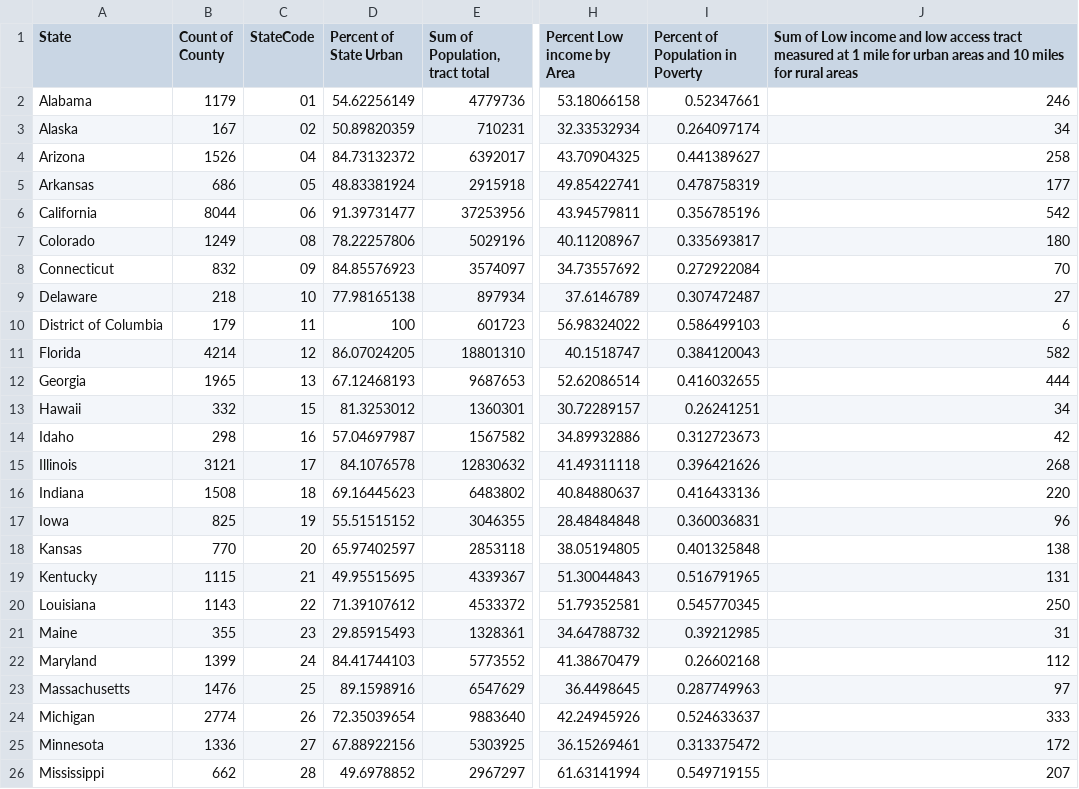
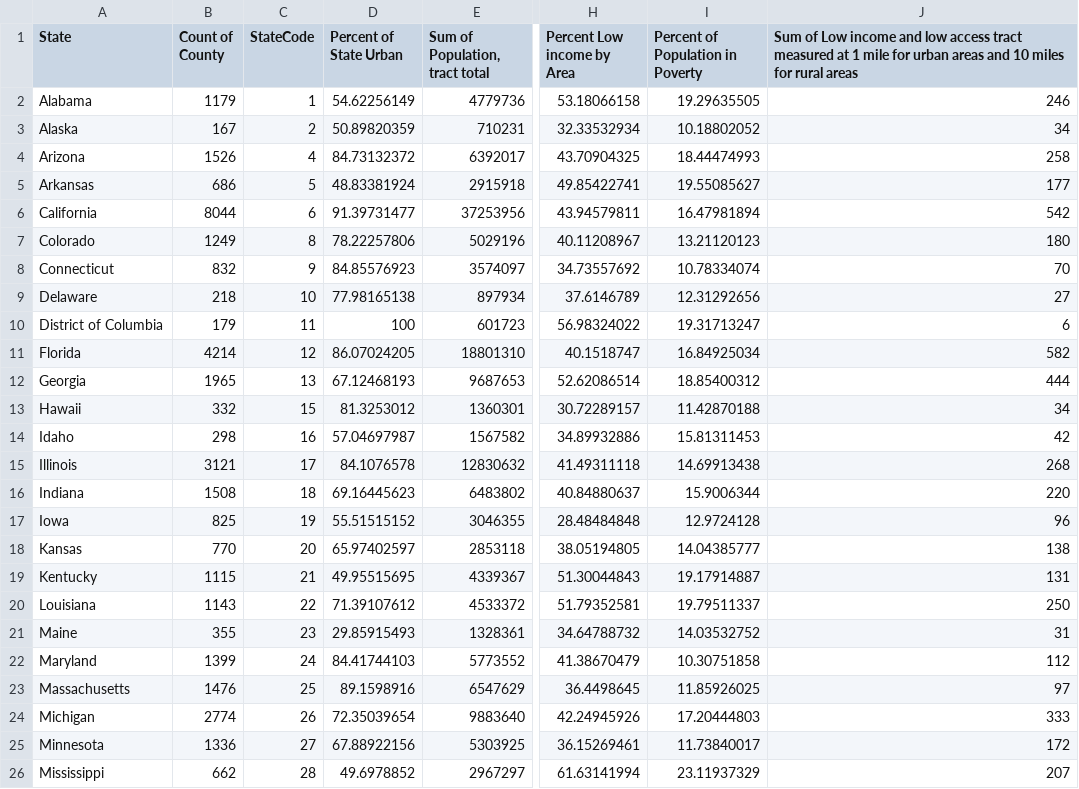
Before and after one commit to kryslj/csc511Vis, a CSV file: 2015StateFinal.csv, drawn as a sheet; only a part is shown, gaps mark what is left out; the diff covers the shown part only; the diff names each change by its address in the sheet, - before the commit and + after, or states it on an @@ line.

Commit message:
Found an error. Now it is corrected

```diff
--- a/2015StateFinal.csv
+++ b/2015StateFinal.csv
-C2 (StateCode): 01
+C2 (StateCode): 1
-I2 (Percent of Population in Poverty): 0.52347661
+I2 (Percent of Population in Poverty): 19.29635505
-C3 (StateCode): 02
+C3 (StateCode): 2
-I3 (Percent of Population in Poverty): 0.264097174
+I3 (Percent of Population in Poverty): 10.18802052
-C4 (StateCode): 04
+C4 (StateCode): 4
-I4 (Percent of Population in Poverty): 0.441389627
+I4 (Percent of Population in Poverty): 18.44474993
-C5 (StateCode): 05
+C5 (StateCode): 5
-I5 (Percent of Population in Poverty): 0.478758319
+I5 (Percent of Population in Poverty): 19.55085627
-C6 (StateCode): 06
+C6 (StateCode): 6
-I6 (Percent of Population in Poverty): 0.356785196
+I6 (Percent of Population in Poverty): 16.47981894
-C7 (StateCode): 08
+C7 (StateCode): 8
-I7 (Percent of Population in Poverty): 0.335693817
+I7 (Percent of Population in Poverty): 13.21120123
-C8 (StateCode): 09
+C8 (StateCode): 9
-I8 (Percent of Population in Poverty): 0.272922084
+I8 (Percent of Population in Poverty): 10.78334074
-I9 (Percent of Population in Poverty): 0.307472487
+I9 (Percent of Population in Poverty): 12.31292656
-I10 (Percent of Population in Poverty): 0.586499103
+I10 (Percent of Population in Poverty): 19.31713247
-I11 (Percent of Population in Poverty): 0.384120043
+I11 (Percent of Population in Poverty): 16.84925034
-I12 (Percent of Population in Poverty): 0.416032655
+I12 (Percent of Population in Poverty): 18.85400312
-I13 (Percent of Population in Poverty): 0.26241251
+I13 (Percent of Population in Poverty): 11.42870188
-I14 (Percent of Population in Poverty): 0.312723673
+I14 (Percent of Population in Poverty): 15.81311453
-I15 (Percent of Population in Poverty): 0.396421626
+I15 (Percent of Population in Poverty): 14.69913438
-I16 (Percent of Population in Poverty): 0.416433136
+I16 (Percent of Population in Poverty): 15.9006344
-I17 (Percent of Population in Poverty): 0.360036831
+I17 (Percent of Population in Poverty): 12.9724128
-I18 (Percent of Population in Poverty): 0.401325848
+I18 (Percent of Population in Poverty): 14.04385777
-I19 (Percent of Population in Poverty): 0.516791965
+I19 (Percent of Population in Poverty): 19.17914887
-I20 (Percent of Population in Poverty): 0.545770345
+I20 (Percent of Population in Poverty): 19.79511337
-I21 (Percent of Population in Poverty): 0.39212985
+I21 (Percent of Population in Poverty): 14.03532752
-I22 (Percent of Population in Poverty): 0.26602168
+I22 (Percent of Population in Poverty): 10.30751858
-I23 (Percent of Population in Poverty): 0.287749963
+I23 (Percent of Population in Poverty): 11.85926025
-I24 (Percent of Population in Poverty): 0.524633637
+I24 (Percent of Population in Poverty): 17.20444803
-I25 (Percent of Population in Poverty): 0.313375472
+I25 (Percent of Population in Poverty): 11.73840017
-I26 (Percent of Population in Poverty): 0.549719155
+I26 (Percent of Population in Poverty): 23.11937329
```
Also changed, not shown: 26 edited cells elsewhere in this file.
